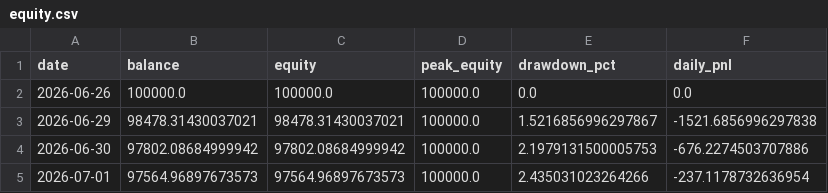
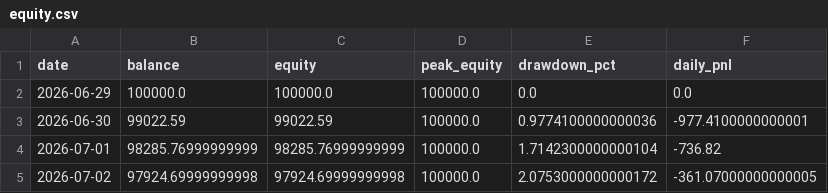
Before and after one commit to FrogAstronaut232/ftmo-dashboard, a CSV file: data/real100k/g10/live/equity.csv, drawn as a sheet.

```diff
--- a/data/real100k/g10/live/equity.csv
+++ b/data/real100k/g10/live/equity.csv
@@ -1,5 +1,5 @@
 date,balance,equity,peak_equity,drawdown_pct,daily_pnl
-2026-06-26,100000.0,100000.0,100000.0,0.0,0.0
-2026-06-29,98478.31430037021,98478.31430037021,100000.0,1.5216856996297867,-1521.6856996297838
-2026-06-30,97802.08684999942,97802.08684999942,100000.0,2.1979131500005753,-676.2274503707886
-2026-07-01,97564.96897673573,97564.96897673573,100000.0,2.435031023264266,-237.1178732636954
+2026-06-29,100000.0,100000.0,100000.0,0.0,0.0
+2026-06-30,99022.59,99022.59,100000.0,0.9774100000000036,-977.4100000000001
+2026-07-01,98285.76999999999,98285.76999999999,100000.0,1.7142300000000104,-736.82
+2026-07-02,97924.69999999998,97924.69999999998,100000.0,2.0753000000000172,-361.07000000000005
```
Also changed, not shown: data/real100k/g10/live/trades.csv, 1 other file.
